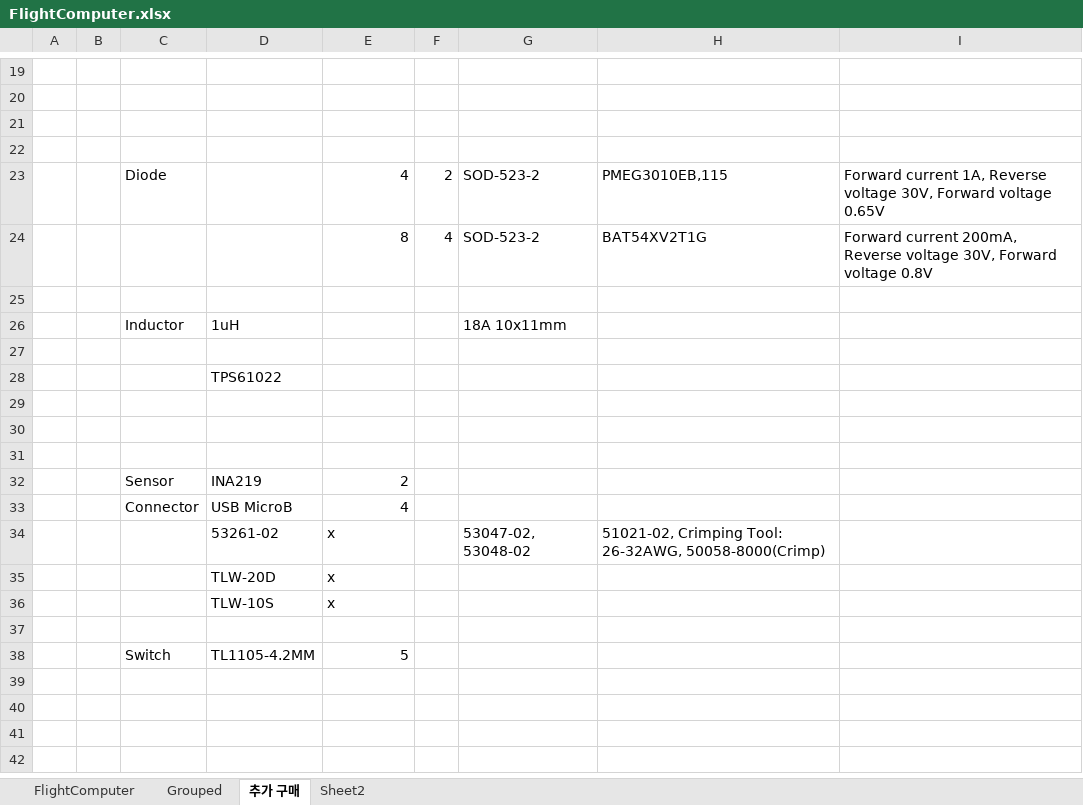
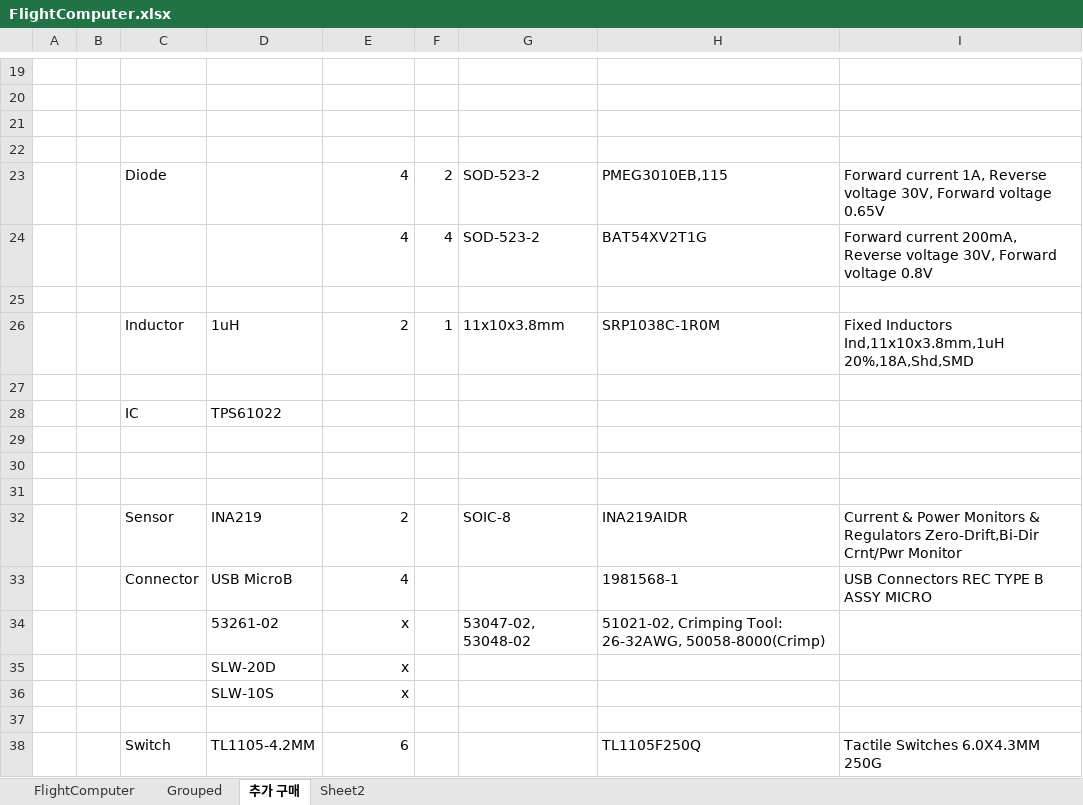
Before and after one commit to akkdong/FlightComputer, an Excel workbook: hw/rev1/FlightComputer/FlightComputer.xlsx, sheet 추가 구매, drawn as a sheet; only a part is shown, gaps mark what is left out; values as stored, in another font and other column widths than the file's, no borders; removed rows and columns are numbered as before the commit, all else as after; the diff covers the shown part only; the diff names each change by its address in the sheet, - before the commit and + after, or states it on an @@ line.

```diff
--- a/hw/rev1/FlightComputer/FlightComputer.xlsx (sheet 추가 구매)
+++ b/hw/rev1/FlightComputer/FlightComputer.xlsx (sheet 추가 구매)
-E24: 8
+E24: 4
-row 26:  |  | Inductor | 1uH |  |  | 18A 10x11mm
+row 26:  |  | Inductor | 1uH | 2 | 1 | 11x10x3.8mm | SRP1038C-1R0M | Fixed Inductors Ind,11x10x3.8mm,1uH 20%,18A,Shd,SMD
-C28: (empty)
+C28: IC
-G32: (empty)
+G32: SOIC-8
-H32: (empty)
+H32: INA219AIDR
-I32: (empty)
+I32: Current & Power Monitors & Regulators Zero-Drift,Bi-Dir Crnt/Pwr Monitor
-H33: (empty)
+H33: 1981568-1
-I33: (empty)
+I33: USB Connectors REC TYPE B ASSY MICRO
-E34:E36 alignment: left
+E34:E36 alignment: right
-D35: TLW-20D
+D35: SLW-20D
-D36: TLW-10S
+D36: SLW-10S
-row 38:  |  | Switch | TL1105-4.2MM | 5
+row 38:  |  | Switch | TL1105-4.2MM | 6 |  |  | TL1105F250Q | Tactile Switches 6.0X4.3MM 250G
```
Also changed, not shown: 11 edited cells and cell formats elsewhere in this sheet, sheet Sheet2, 4 other files.
